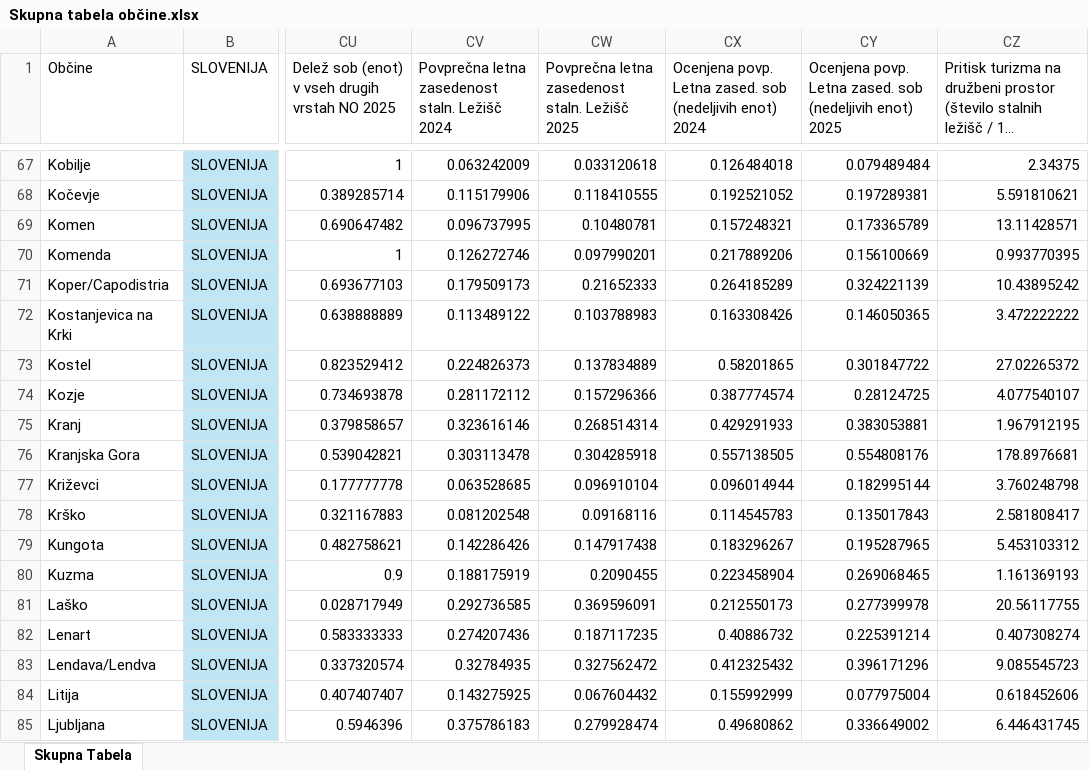
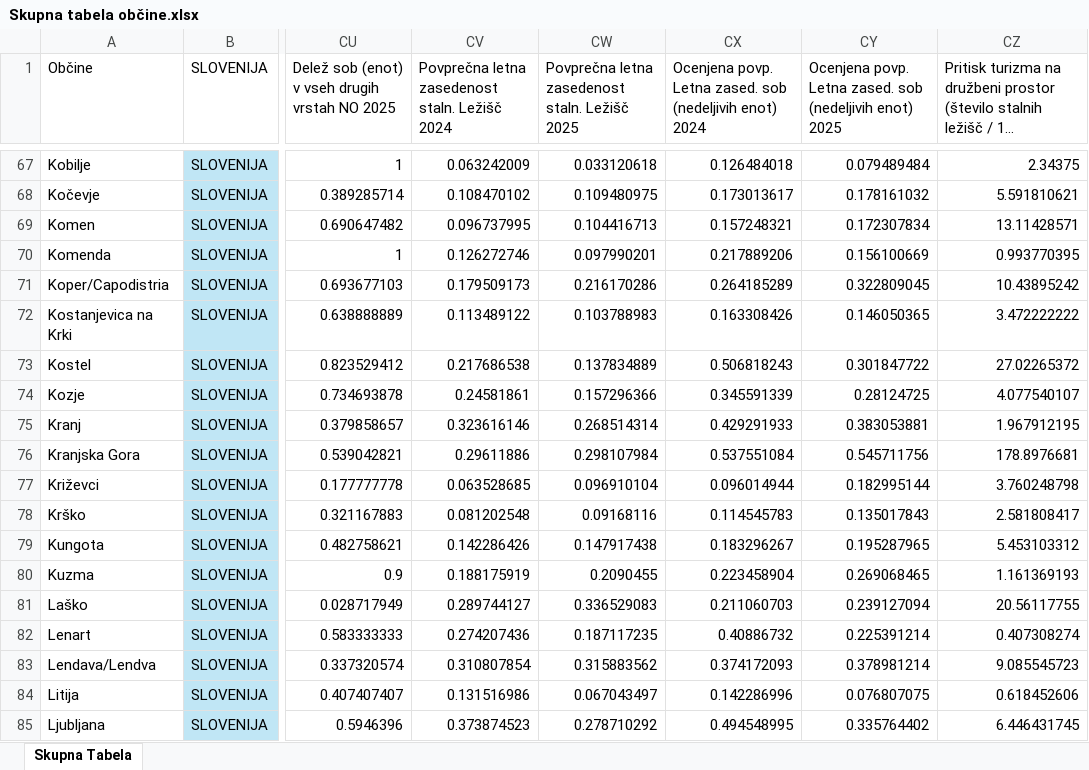
Before and after one commit to pvj1995/streamlit-app, an Excel workbook: Skupna tabela občine.xlsx, sheet Skupna Tabela, drawn as a sheet; only a part is shown, gaps mark what is left out; long unchanged cells end in …; values as stored, in another font and other column widths than the file's, no borders; table styles not drawn; the diff covers the shown part only; the diff names each change by its address in the sheet, - before the commit and + after, or states it on an @@ line.

```diff
--- a/Skupna tabela občine.xlsx (sheet Skupna Tabela)
+++ b/Skupna tabela občine.xlsx (sheet Skupna Tabela)
-CV68: 0.115179906
+CV68: 0.108470102
-CW68: 0.118410555
+CW68: 0.109480975
-CX68: 0.192521052
+CX68: 0.173013617
-CY68: 0.197289381
+CY68: 0.178161032
-CW69: 0.10480781
+CW69: 0.104416713
-CY69: 0.173365789
+CY69: 0.172307834
-CW71: 0.21652333
+CW71: 0.216170286
-CY71: 0.324221139
+CY71: 0.322809045
-CV73: 0.224826373
+CV73: 0.217686538
-CX73: 0.58201865
+CX73: 0.506818243
-CV74: 0.281172112
+CV74: 0.24581861
-CX74: 0.387774574
+CX74: 0.345591339
-CV76: 0.303113478
+CV76: 0.29611886
-CW76: 0.304285918
+CW76: 0.298107984
-CX76: 0.557138505
+CX76: 0.537551084
-CY76: 0.554808176
+CY76: 0.545711756
-CV81: 0.292736585
+CV81: 0.289744127
-CW81: 0.369596091
+CW81: 0.336529083
-CX81: 0.212550173
+CX81: 0.211060703
-CY81: 0.277399978
+CY81: 0.239127094
-CV83: 0.32784935
+CV83: 0.310807854
-CW83: 0.327562472
+CW83: 0.315883562
-CX83: 0.412325432
+CX83: 0.374172093
-CY83: 0.396171296
+CY83: 0.378981214
-CV84: 0.143275925
+CV84: 0.131516986
-CW84: 0.067604432
+CW84: 0.067043497
-CX84: 0.155992999
+CX84: 0.142286996
-CY84: 0.077975004
+CY84: 0.076807075
-CV85: 0.375786183
+CV85: 0.373874523
-CW85: 0.279928474
+CW85: 0.278710292
-CX85: 0.49680862
+CX85: 0.494548995
-CY85: 0.336649002
+CY85: 0.335764402
```
Also changed, not shown: 219 edited cells elsewhere in this sheet.
